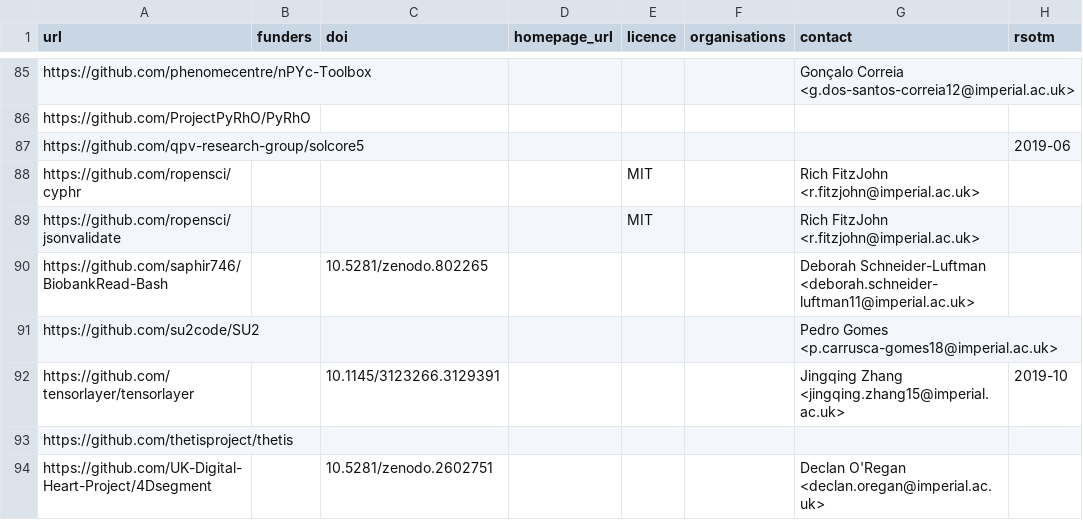
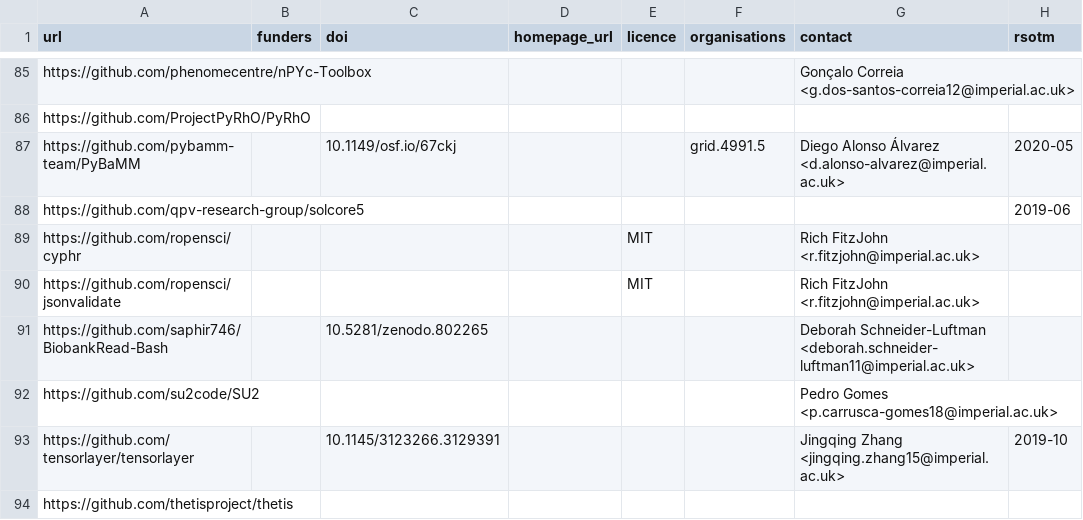
Before and after one commit to ImperialCollegeLondon/research-software-directory, a CSV file: repos.csv, drawn as a sheet; only a part is shown, gaps mark what is left out; the shorter side is filled out with more unchanged rows; the diff names each change by its address in the sheet, - before the commit and + after, or states it on an @@ line.

```diff
--- a/repos.csv
+++ b/repos.csv
+row 87: https://github.com/pybamm-team/PyBaMM |  | 10.1149/osf.io/67ckj |  |  | grid.4991.5 | Diego Alonso Álvarez <d.alonso-alvarez@imperial.ac.uk> | 2020-05
```
Also changed, not shown: 1 other file.
